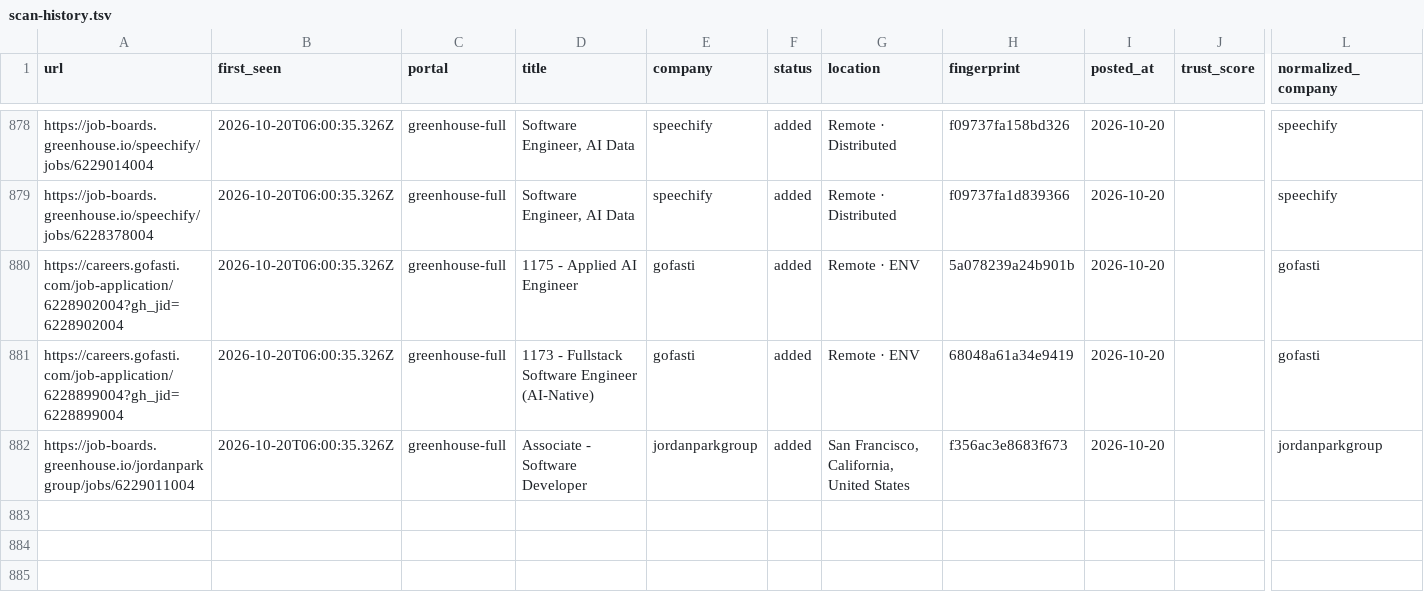
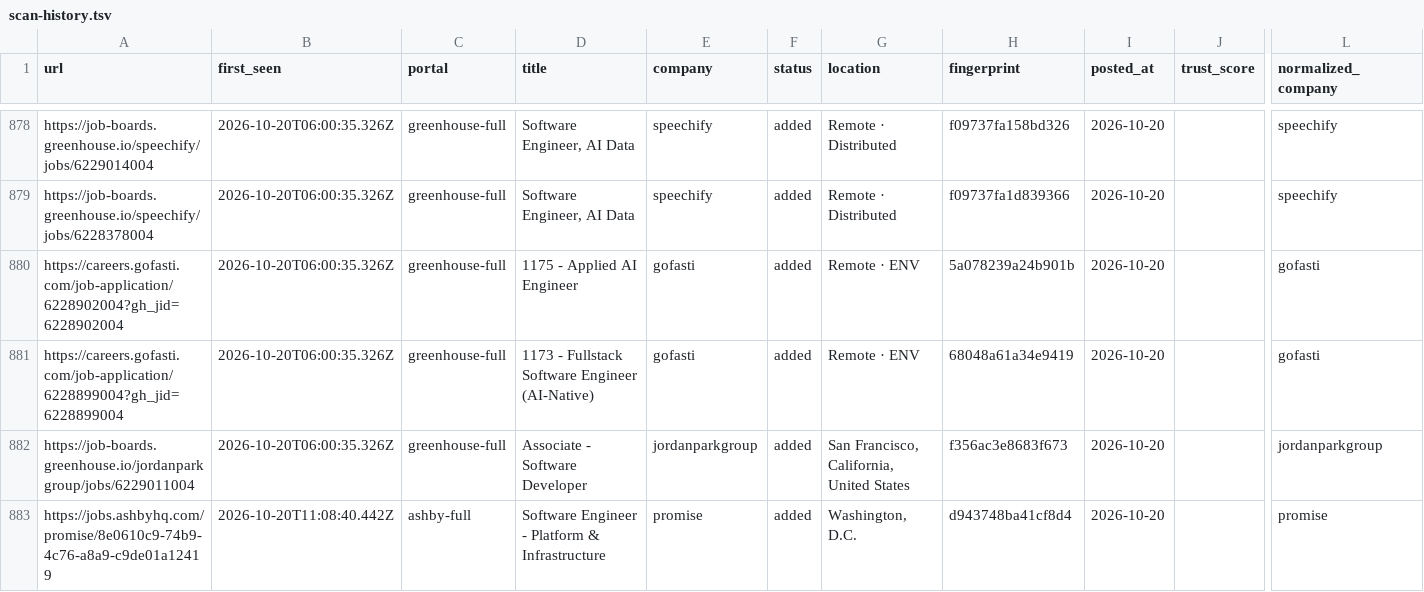
Before and after one commit to manavmalavia18/scoutgrid, a TSV file: data/scan-history.tsv, drawn as a sheet; only a part is shown, gaps mark what is left out; rows hold the shown columns only; the diff names each change by its address in the sheet, - before the commit and + after, or states it on an @@ line.

```diff
--- a/data/scan-history.tsv
+++ b/data/scan-history.tsv
+row 883: https://jobs.ashbyhq.com/promise/8e0610c9-74b9-4c76-a8a9-c9de01a12419 | 2026-10-20T11:08:40.442Z | ashby-full | Software Engineer - Platform & Infrastructure | promise | added | Washington, D.C. | d943748ba41cf8d4 | 2026-10-20 |  | promise
```
Also changed, not shown: 3 other files.
